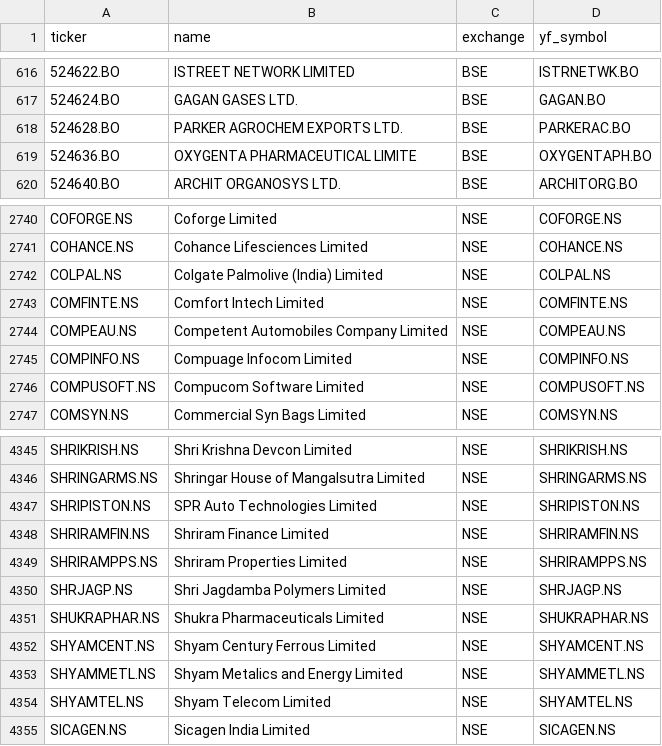
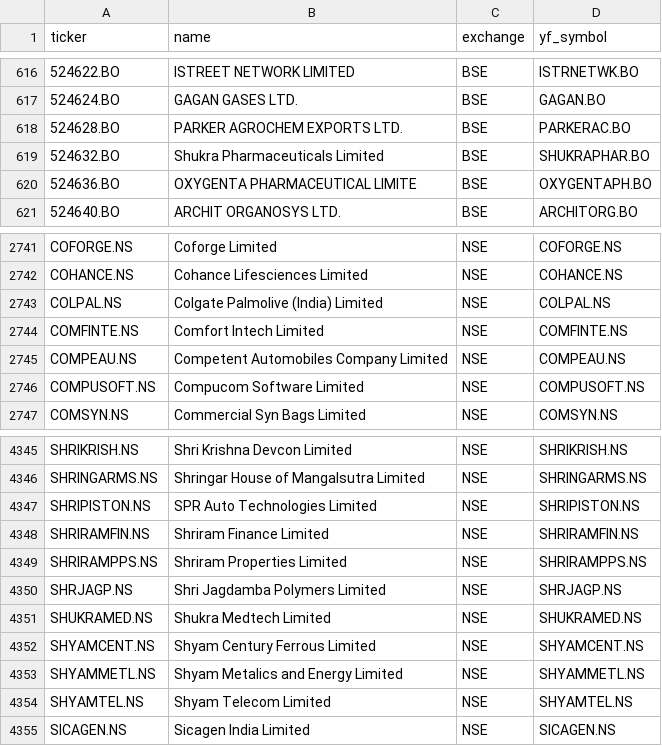
Before and after one commit to Shivam1kedia/Koredent, a CSV file: universe_tickers.csv, drawn as a sheet; only a part is shown, gaps mark what is left out.

```diff
--- a/universe_tickers.csv
+++ b/universe_tickers.csv
@@ -618,2 +618,3 @@ ticker,name,exchange,yf_symbol
 524628.BO,PARKER AGROCHEM EXPORTS LTD.,BSE,PARKERAC.BO
+524632.BO,Shukra Pharmaceuticals Limited,BSE,SHUKRAPHAR.BO
 524636.BO,OXYGENTA PHARMACEUTICAL LIMITE,BSE,OXYGENTAPH.BO
@@ -2744,3 +2745,2 @@ COMFINTE.NS,Comfort Intech Limited,NSE,COMFINTE.NS
 COMPEAU.NS,Competent Automobiles Company Limited,NSE,COMPEAU.NS
-COMPINFO.NS,Compuage Infocom Limited,NSE,COMPINFO.NS
 COMPUSOFT.NS,Compucom Software Limited,NSE,COMPUSOFT.NS
@@ -4350,3 +4350,3 @@ SHRIRAMPPS.NS,Shriram Properties Limited,NSE,SHRIRAMPPS.NS
 SHRJAGP.NS,Shri Jagdamba Polymers Limited,NSE,SHRJAGP.NS
-SHUKRAPHAR.NS,Shukra Pharmaceuticals Limited,NSE,SHUKRAPHAR.NS
+SHUKRAMED.NS,Shukra Medtech Limited,NSE,SHUKRAMED.NS
 SHYAMCENT.NS,Shyam Century Ferrous Limited,NSE,SHYAMCENT.NS
```
Also changed, not shown: nse_tickers_lastgood.csv, 2 other files.
